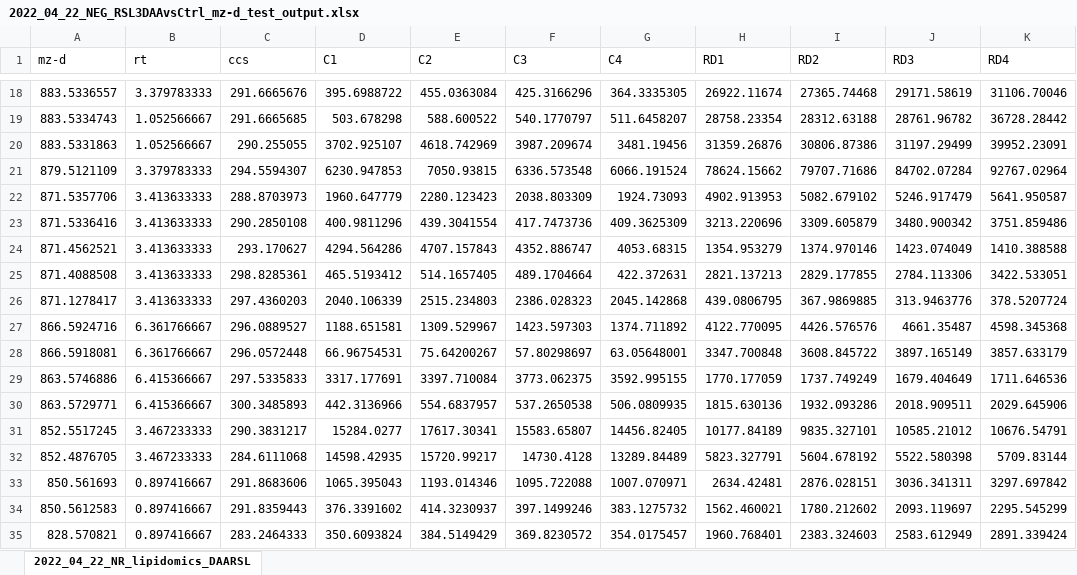
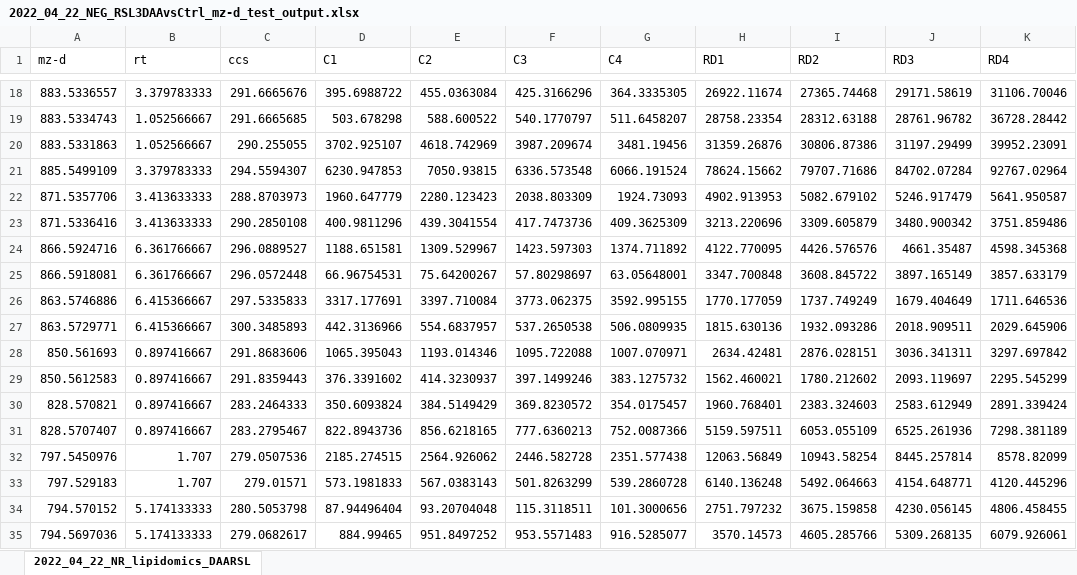
Before and after one commit to Health-Universe/d-tracer, an Excel workbook: data/test_data/2022_04_22_NEG_RSL3DAAvsCtrl_mz-d_test_output.xlsx, sheet 2022_04_22_NR_lipidomics_DAARSL, drawn as a sheet; only a part is shown, gaps mark what is left out; the shorter side is filled out with more unchanged rows; values as stored, in another font and other column widths than the file's, no borders; the diff names each change by its address in the sheet, - before the commit and + after, or states it on an @@ line.

```diff
--- a/data/test_data/2022_04_22_NEG_RSL3DAAvsCtrl_mz-d_test_output.xlsx (sheet 2022_04_22_NR_lipidomics_DAARSL)
+++ b/data/test_data/2022_04_22_NEG_RSL3DAAvsCtrl_mz-d_test_output.xlsx (sheet 2022_04_22_NR_lipidomics_DAARSL)
-A21 (mz-d): 879.5121109
+A21 (mz-d): 885.5499109
-row 24: 871.4562521 | 3.413633333 | 293.170627 | 4294.564286 | 4707.157843 | 4352.886747 | 4053.68315 | 1354.953279 | 1374.970146 | 1423.074049 | 1410.388588
-row 25: 871.4088508 | 3.413633333 | 298.8285361 | 465.5193412 | 514.1657405 | 489.1704664 | 422.372631 | 2821.137213 | 2829.177855 | 2784.113306 | 3422.533051
-row 26: 871.1278417 | 3.413633333 | 297.4360203 | 2040.106339 | 2515.234803 | 2386.028323 | 2045.142868 | 439.0806795 | 367.9869885 | 313.9463776 | 378.5207724
-row 31: 852.5517245 | 3.467233333 | 290.3831217 | 15284.0277 | 17617.30341 | 15583.65807 | 14456.82405 | 10177.84189 | 9835.327101 | 10585.21012 | 10676.54791
-row 32: 852.4876705 | 3.467233333 | 284.6111068 | 14598.42935 | 15720.99217 | 14730.4128 | 13289.84489 | 5823.327791 | 5604.678192 | 5522.580398 | 5709.83144
```
Also changed, not shown: data/test_data/2022_04_22_NEG_RSL3DAAvsCtrl_mz-d_identification_test_output.xlsx.
